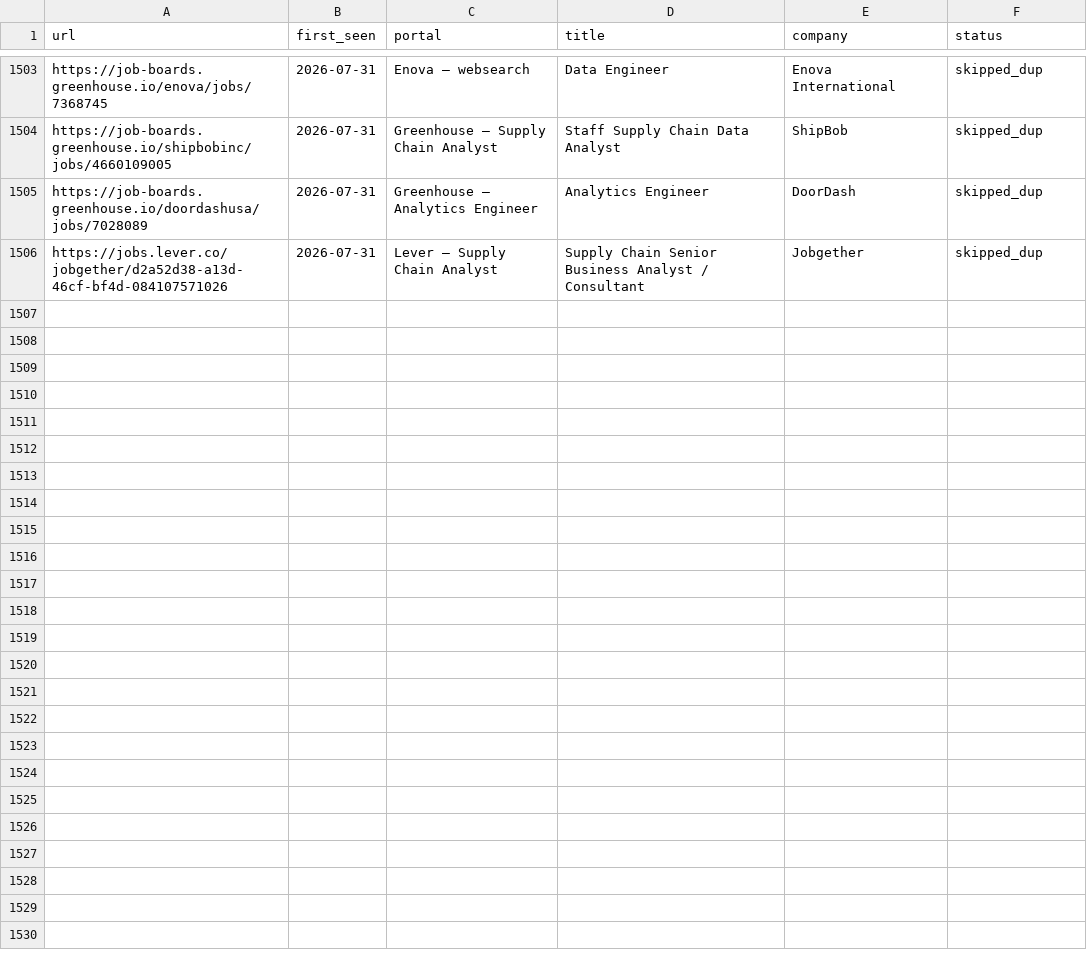
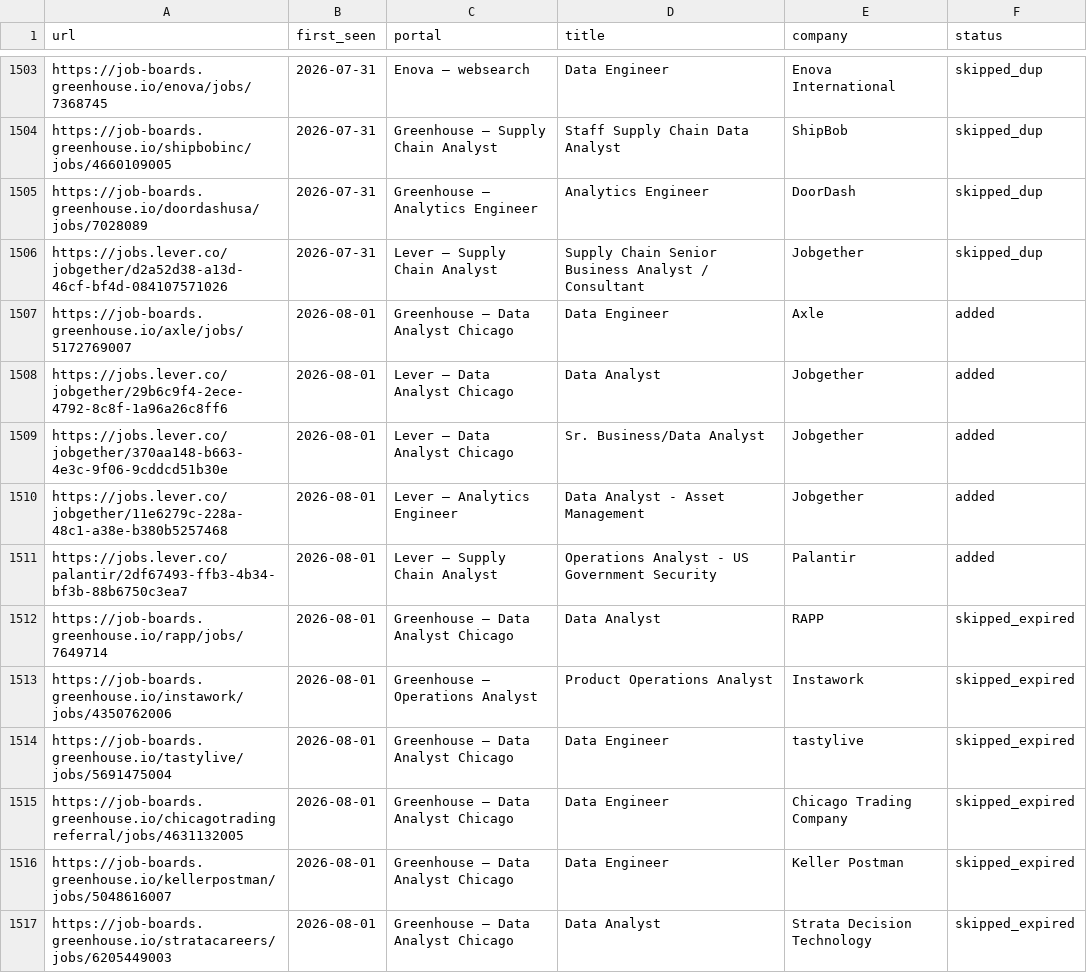
Before and after one commit to kecardwe/career-ops, a TSV file: data/scan-history.tsv, drawn as a sheet; only a part is shown, gaps mark what is left out.

```diff
--- a/data/scan-history.tsv
+++ b/data/scan-history.tsv
@@ -1506 +1506,12 @@ https://job-boards.greenhouse.io/doordashusa/jobs/7028089	2026-07-31	Greenhouse
 https://jobs.lever.co/jobgether/d2a52d38-a13d-46cf-bf4d-084107571026	2026-07-31	Lever — Supply Chain Analyst	Supply Chain Senior Business Analyst / Consultant	Jobgether	skipped_dup
+https://job-boards.greenhouse.io/axle/jobs/5172769007	2026-08-01	Greenhouse — Data Analyst Chicago	Data Engineer	Axle	added
+https://jobs.lever.co/jobgether/29b6c9f4-2ece-4792-8c8f-1a96a26c8ff6	2026-08-01	Lever — Data Analyst Chicago	Data Analyst	Jobgether	added
+https://jobs.lever.co/jobgether/370aa148-b663-4e3c-9f06-9cddcd51b30e	2026-08-01	Lever — Data Analyst Chicago	Sr. Business/Data Analyst	Jobgether	added
+https://jobs.lever.co/jobgether/11e6279c-228a-48c1-a38e-b380b5257468	2026-08-01	Lever — Analytics Engineer	Data Analyst - Asset Management	Jobgether	added
+https://jobs.lever.co/palantir/2df67493-ffb3-4b34-bf3b-88b6750c3ea7	2026-08-01	Lever — Supply Chain Analyst	Operations Analyst - US Government Security	Palantir	added
+https://job-boards.greenhouse.io/rapp/jobs/7649714	2026-08-01	Greenhouse — Data Analyst Chicago	Data Analyst	RAPP	skipped_expired
+https://job-boards.greenhouse.io/instawork/jobs/4350762006	2026-08-01	Greenhouse — Operations Analyst	Product Operations Analyst	Instawork	skipped_expired
+https://job-boards.greenhouse.io/tastylive/jobs/5691475004	2026-08-01	Greenhouse — Data Analyst Chicago	Data Engineer	tastylive	skipped_expired
+https://job-boards.greenhouse.io/chicagotradingreferral/jobs/4631132005	2026-08-01	Greenhouse — Data Analyst Chicago	Data Engineer	Chicago Trading Company	skipped_expired
+https://job-boards.greenhouse.io/kellerpostman/jobs/5048616007	2026-08-01	Greenhouse — Data Analyst Chicago	Data Engineer	Keller Postman	skipped_expired
+https://job-boards.greenhouse.io/stratacareers/jobs/6205449003	2026-08-01	Greenhouse — Data Analyst Chicago	Data Analyst	Strata Decision Technology	skipped_expired
```
Also changed, not shown: 1 other file.
